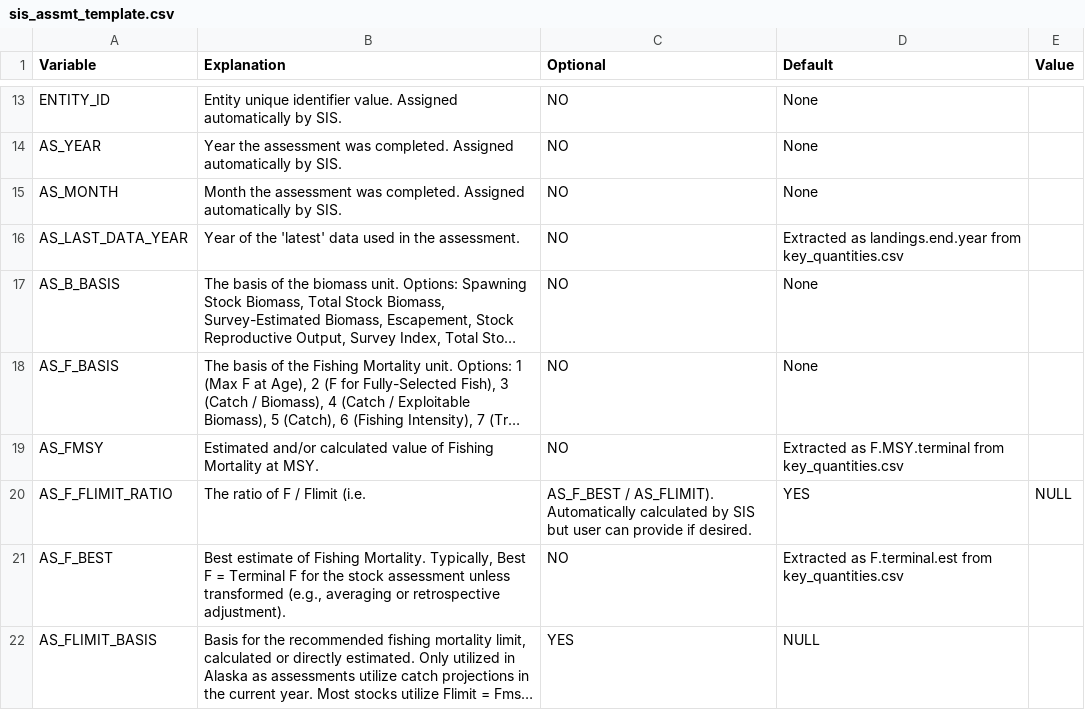
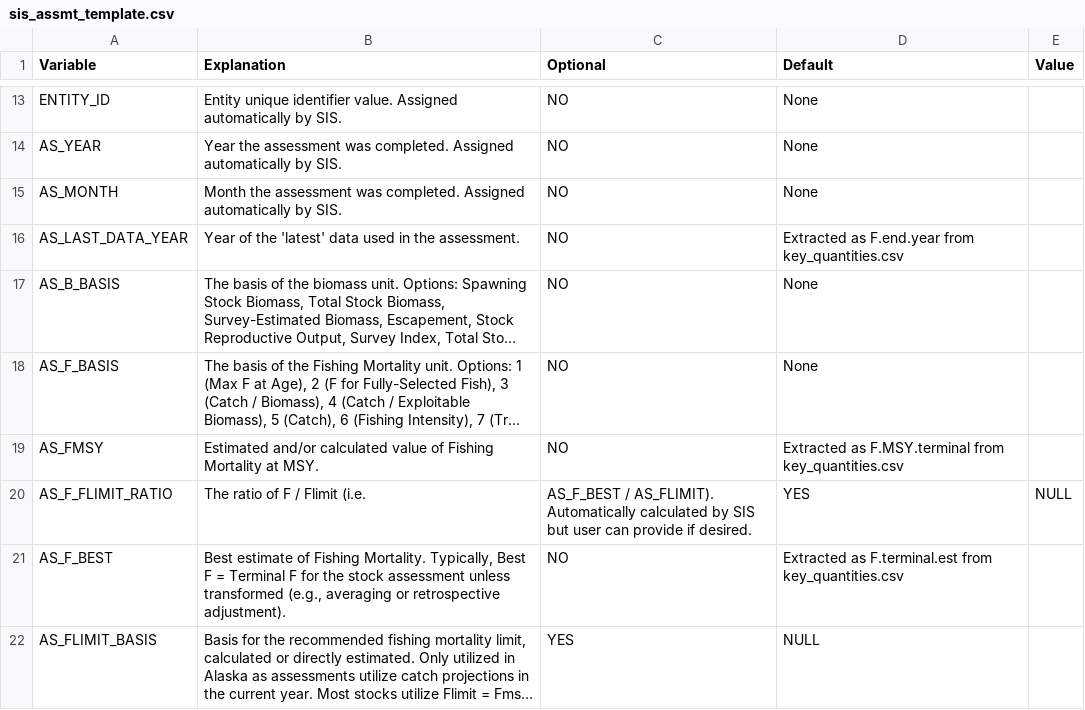
Before and after one commit to nmfs-ost/stockplotr, a CSV file: inst/resources/sis_assmt_template.csv, drawn as a sheet; only a part is shown, gaps mark what is left out; long unchanged cells end in …; the diff names each change by its address in the sheet, - before the commit and + after, or states it on an @@ line.

Commit message:
Move info from extract_sis_data() Roxygen into vignette; add vignette to website; extract last year data from F instead of landings plot

```diff
--- a/inst/resources/sis_assmt_template.csv
+++ b/inst/resources/sis_assmt_template.csv
-D16 (Default): Extracted as landings.end.year from key_quantities.csv
+D16 (Default): Extracted as F.end.year from key_quantities.csv
```
Also changed, not shown: 4 other files.
